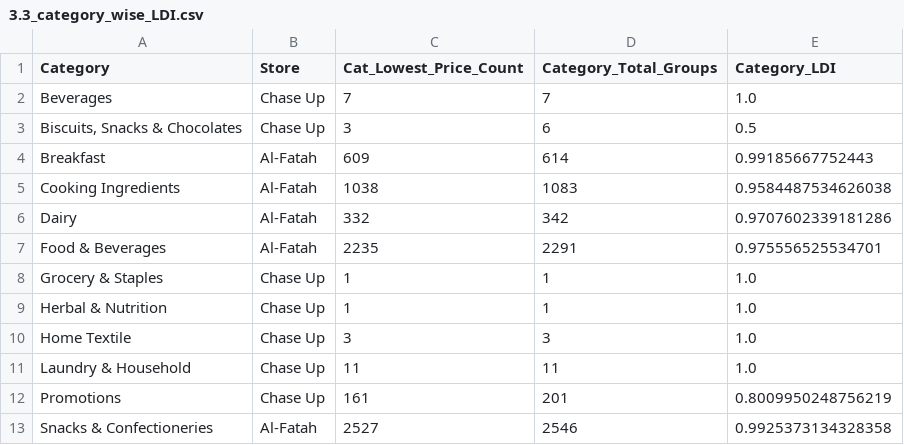
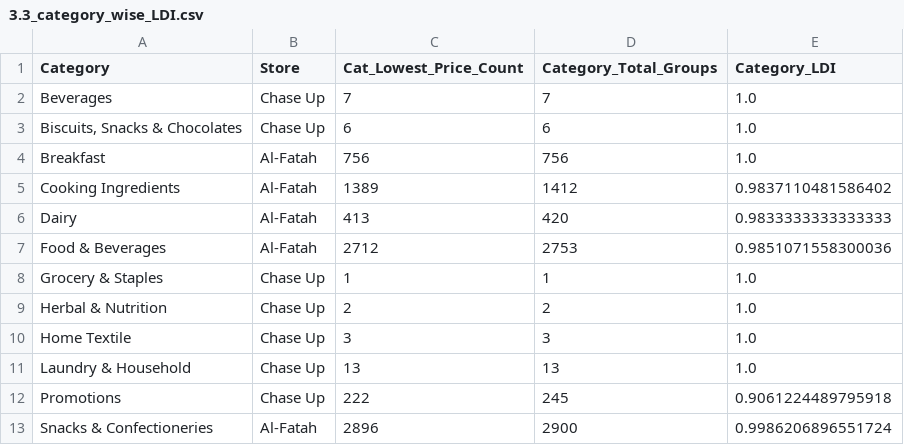
Before and after one commit to FaizanAhmad2302/Supermarket_Pricing_Project, a CSV file: data/reports/3.3_category_wise_LDI.csv, drawn as a sheet.

Commit message:
feat: Generate new pricing analysis reports and add a `matching.py` script to the pipeline.

```diff
--- a/data/reports/3.3_category_wise_LDI.csv
+++ b/data/reports/3.3_category_wise_LDI.csv
@@ -2,12 +2,12 @@ Category,Store,Cat_Lowest_Price_Count,Category_Total_Groups,Category_LDI
 Beverages,Chase Up,7,7,1.0
-"Biscuits, Snacks & Chocolates",Chase Up,3,6,0.5
-Breakfast,Al-Fatah,609,614,0.99185667752443
-Cooking Ingredients,Al-Fatah,1038,1083,0.9584487534626038
-Dairy,Al-Fatah,332,342,0.9707602339181286
-Food & Beverages,Al-Fatah,2235,2291,0.975556525534701
+"Biscuits, Snacks & Chocolates",Chase Up,6,6,1.0
+Breakfast,Al-Fatah,756,756,1.0
+Cooking Ingredients,Al-Fatah,1389,1412,0.9837110481586402
+Dairy,Al-Fatah,413,420,0.9833333333333333
+Food & Beverages,Al-Fatah,2712,2753,0.9851071558300036
 Grocery & Staples,Chase Up,1,1,1.0
-Herbal & Nutrition,Chase Up,1,1,1.0
+Herbal & Nutrition,Chase Up,2,2,1.0
 Home Textile,Chase Up,3,3,1.0
-Laundry & Household,Chase Up,11,11,1.0
-Promotions,Chase Up,161,201,0.8009950248756219
-Snacks & Confectioneries,Al-Fatah,2527,2546,0.9925373134328358
+Laundry & Household,Chase Up,13,13,1.0
+Promotions,Chase Up,222,245,0.9061224489795918
+Snacks & Confectioneries,Al-Fatah,2896,2900,0.9986206896551724
```
Also changed, not shown: data/reports/3.2_3.3_store_metrics_and_LDI.csv, data/reports/3.4_city_wise_sync_matrix.csv, 4 other files.
